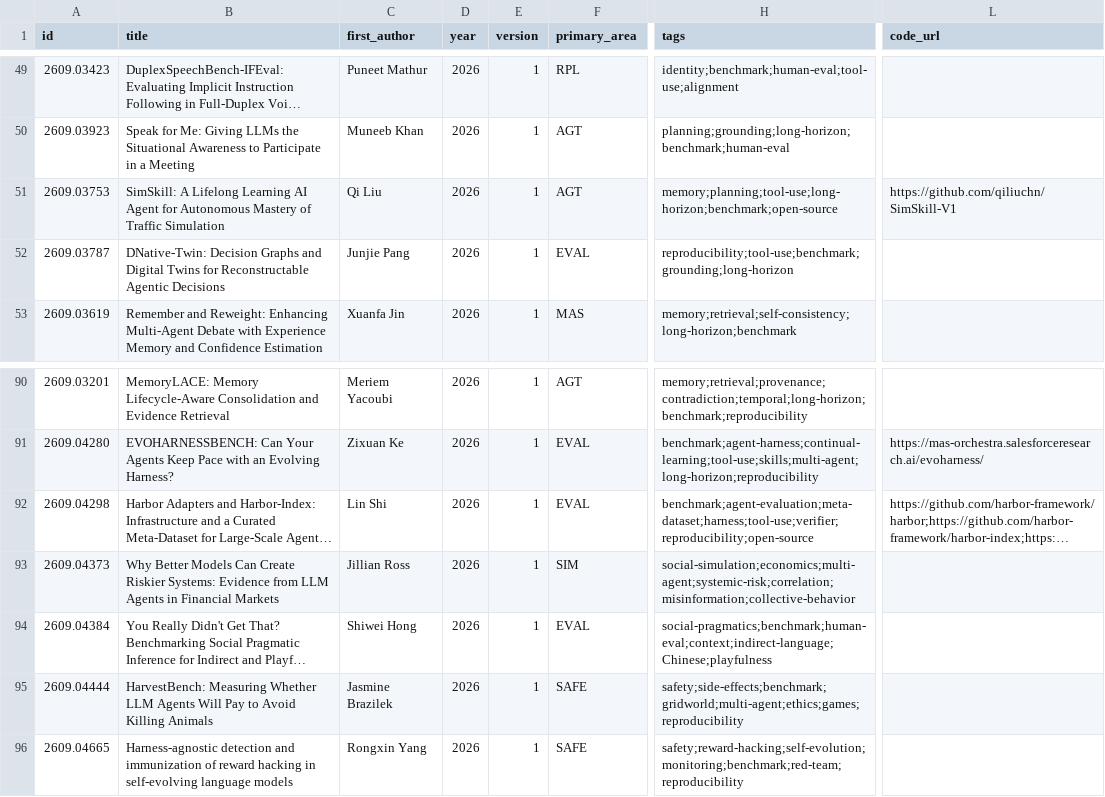
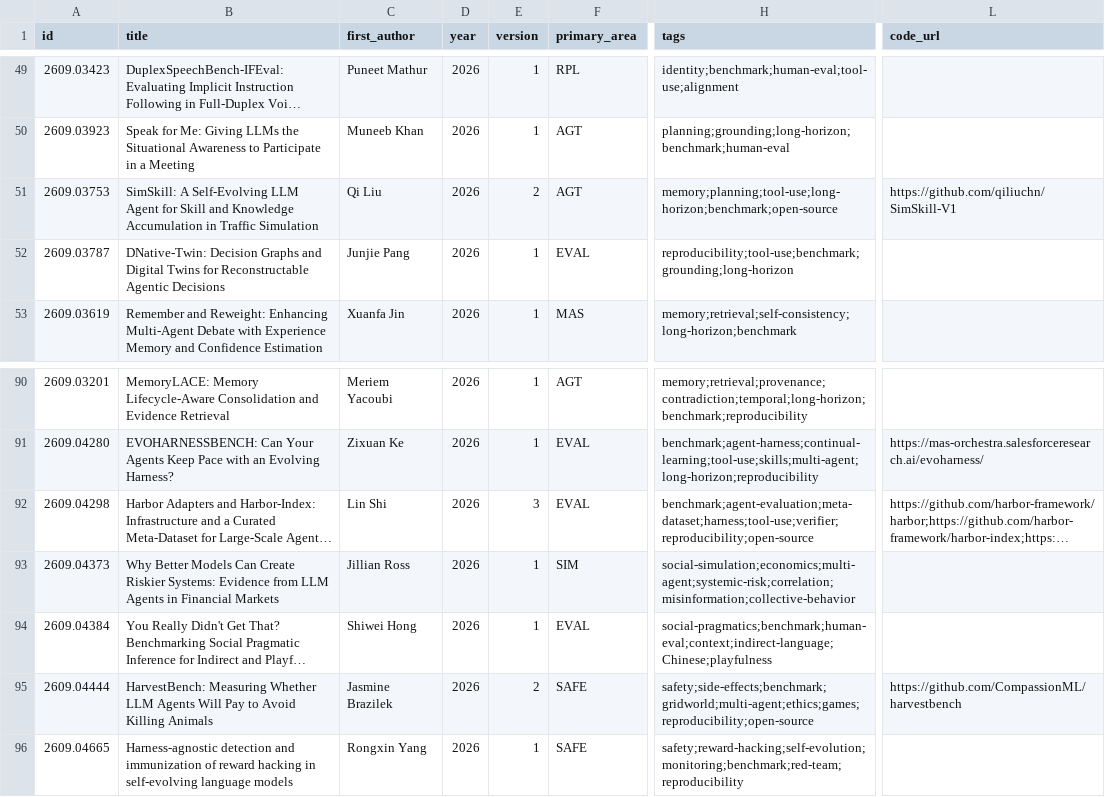
Before and after one commit to waitfor-night/textworld-social-simulation-research, a CSV file: papers/index.csv, drawn as a sheet; only a part is shown, gaps mark what is left out; long unchanged cells end in …; the diff names each change by its address in the sheet, - before the commit and + after, or states it on an @@ line.

```diff
--- a/papers/index.csv
+++ b/papers/index.csv
-B51 (title): SimSkill: A Lifelong Learning AI Agent for Autonomous Mastery of Traffic Simulation
+B51 (title): SimSkill: A Self-Evolving LLM Agent for Skill and Knowledge Accumulation in Traffic Simulation
-E51 (version): 1
+E51 (version): 2
-E92 (version): 1
+E92 (version): 3
-E95 (version): 1
+E95 (version): 2
-H95 (tags): safety;side-effects;benchmark;gridworld;multi-agent;ethics;games;reproducibility
+H95 (tags): safety;side-effects;benchmark;gridworld;multi-agent;ethics;games;reproducibility;open-source
-L95 (code_url): (empty)
+L95 (code_url): https://github.com/CompassionML/harvestbench
```
Also changed, not shown: 4 other files.
